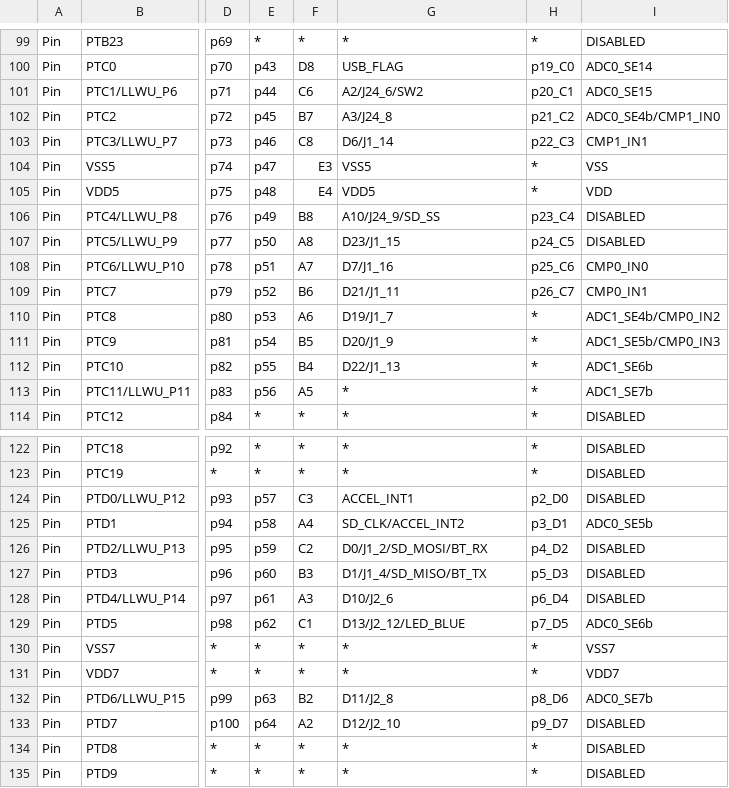
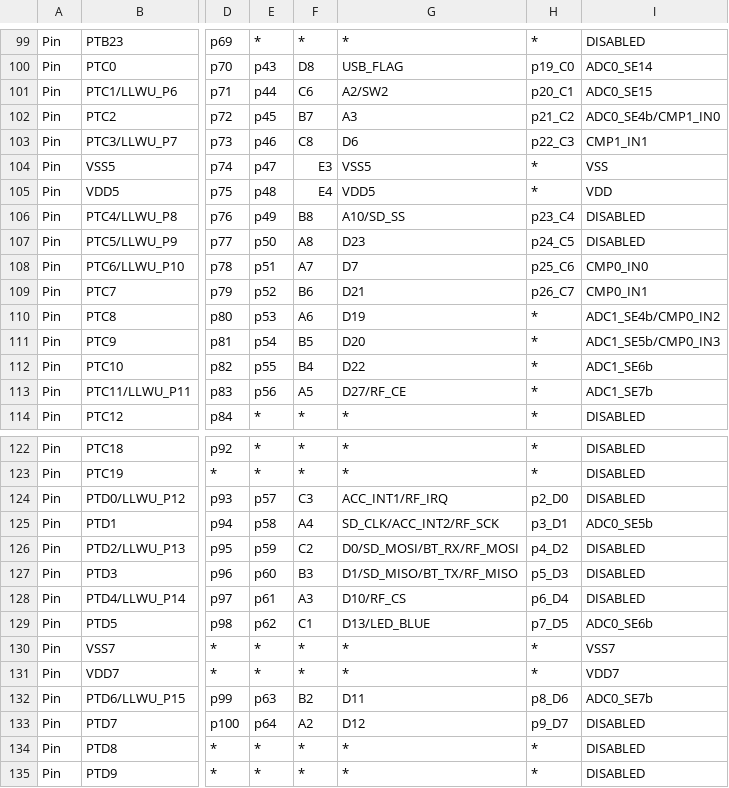
Before and after one commit to podonoghue/usbdm-eclipse-plugins, a CSV file: net.sourceforge.usbdm.deviceEditor/data/MK22F51212.csv, drawn as a sheet; only a part is shown, gaps mark what is left out; the diff covers the shown part only; the diff names each change by its address in the sheet, - before the commit and + after, or states it on an @@ line.

```diff
--- a/net.sourceforge.usbdm.deviceEditor/data/MK22F51212.csv
+++ b/net.sourceforge.usbdm.deviceEditor/data/MK22F51212.csv
-G101: A2/J24_6/SW2
+G101: A2/SW2
-G102: A3/J24_8
+G102: A3
-G103: D6/J1_14
+G103: D6
-G106: A10/J24_9/SD_SS
+G106: A10/SD_SS
-G107: D23/J1_15
+G107: D23
-G108: D7/J1_16
+G108: D7
-G109: D21/J1_11
+G109: D21
-G110: D19/J1_7
+G110: D19
-G111: D20/J1_9
+G111: D20
-G112: D22/J1_13
+G112: D22
-G113: *
+G113: D27/RF_CE
-G124: ACCEL_INT1
+G124: ACC_INT1/RF_IRQ
-G125: SD_CLK/ACCEL_INT2
+G125: SD_CLK/ACC_INT2/RF_SCK
-G126: D0/J1_2/SD_MOSI/BT_RX
+G126: D0/SD_MOSI/BT_RX/RF_MOSI
-G127: D1/J1_4/SD_MISO/BT_TX
+G127: D1/SD_MISO/BT_TX/RF_MISO
-G128: D10/J2_6
+G128: D10/RF_CS
-G129: D13/J2_12/LED_BLUE
+G129: D13/LED_BLUE
-G132: D11/J2_8
+G132: D11
-G133: D12/J2_10
+G133: D12
```
Also changed, not shown: 20 edited cells elsewhere in this file, 1 other file.
